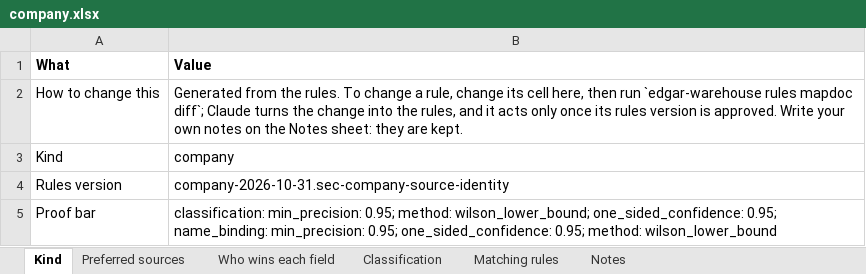
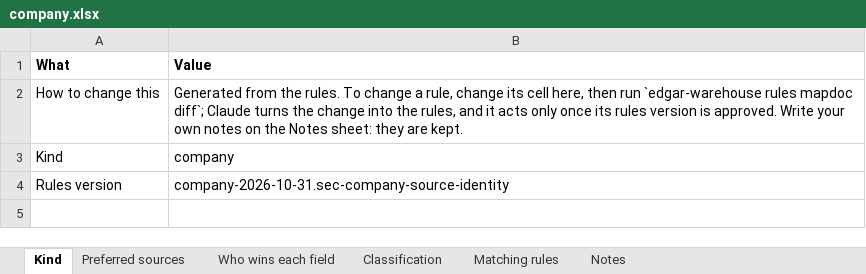
Before and after one commit to paulananth/edgartools-platform, an Excel workbook: rules/merge/kinds/company.xlsx, sheet Kind, drawn as a sheet; values as stored, in another font and other column widths than the file's, no borders; the diff names each change by its address in the sheet, - before the commit and + after, or states it on an @@ line.

```diff
--- a/rules/merge/kinds/company.xlsx (sheet Kind)
+++ b/rules/merge/kinds/company.xlsx (sheet Kind)
-row 5: Proof bar | classification: min_precision: 0.95; method: wilson_lower_bound; one_sided_confidence: 0.95; name_binding: min_precision: 0.95; one_sided_confidence: 0.95; method: wilson_lower_bound
```
Also changed, not shown: rules/merge/kinds/fund_structure.xlsx, rules/merge/kinds/person.xlsx, 32 other files.
